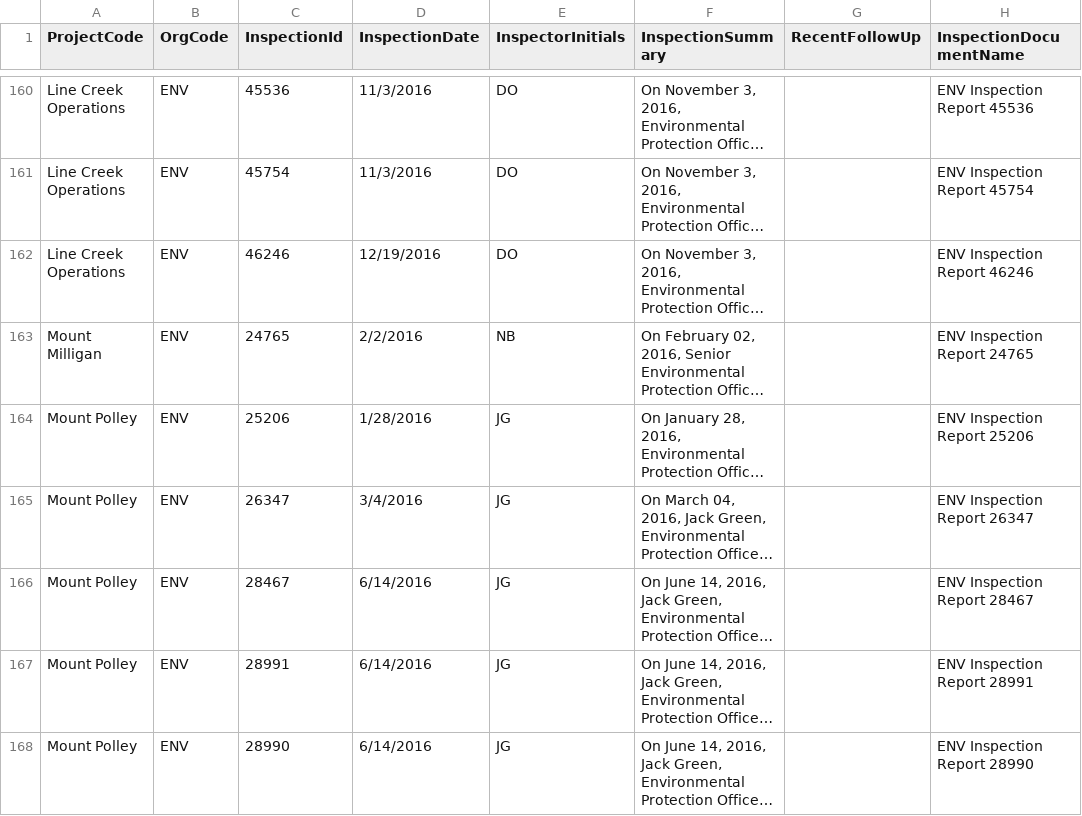
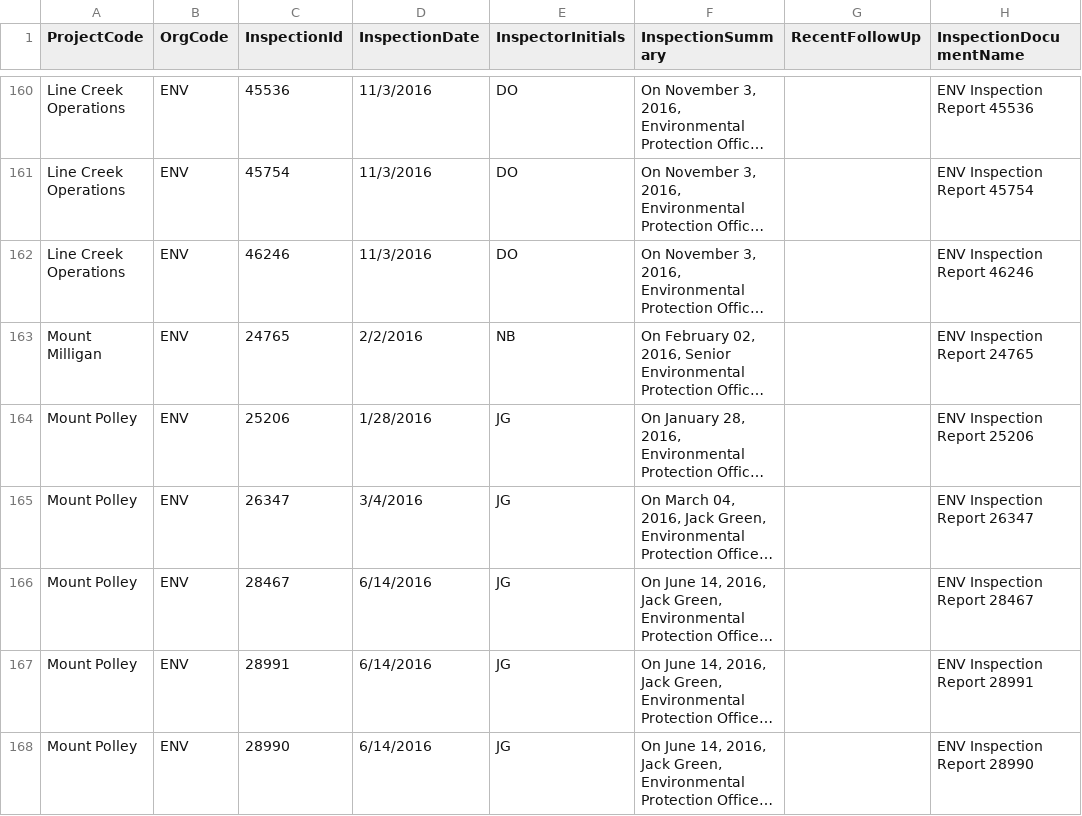
Before and after one commit to bcgov/esm-server, a CSV file: scripts/load-inspections-data.csv, drawn as a sheet; only a part is shown, gaps mark what is left out; long unchanged cells end in …; the diff names each change by its address in the sheet, - before the commit and + after, or states it on an @@ line.

Commit message:
Update inspection date. fix date for Line Creek Op

```diff
--- a/scripts/load-inspections-data.csv
+++ b/scripts/load-inspections-data.csv
-D162 (InspectionDate): 12/19/2016
+D162 (InspectionDate): 11/3/2016
```
Also changed, not shown: 2 other files.
